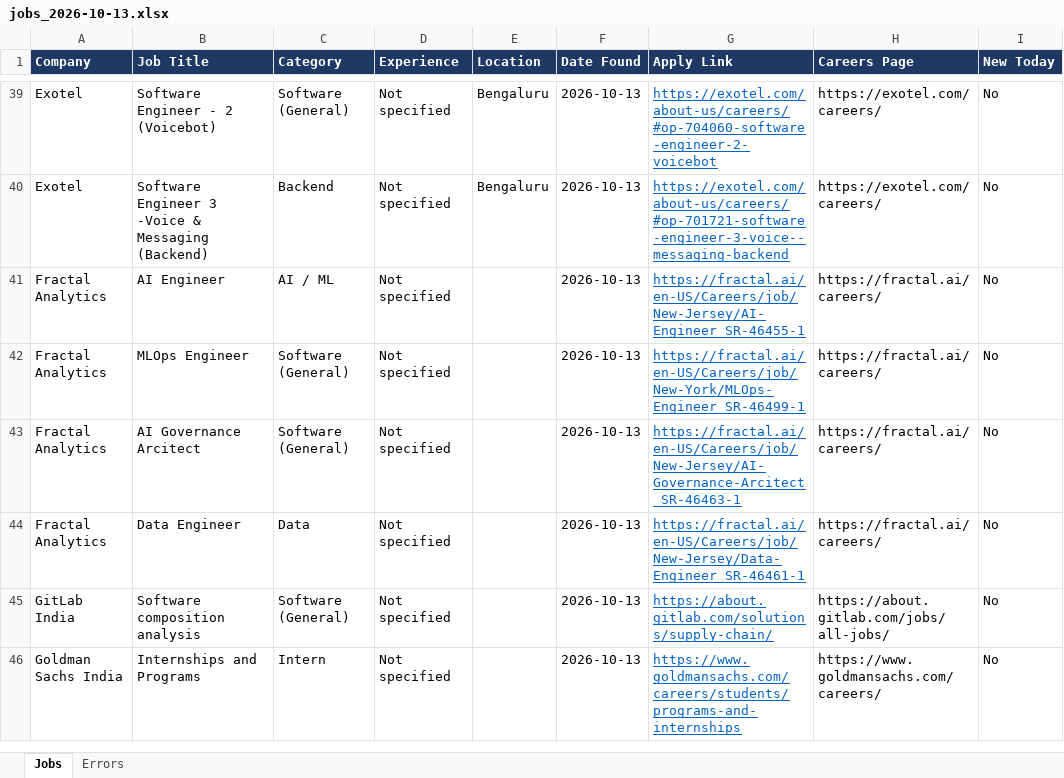
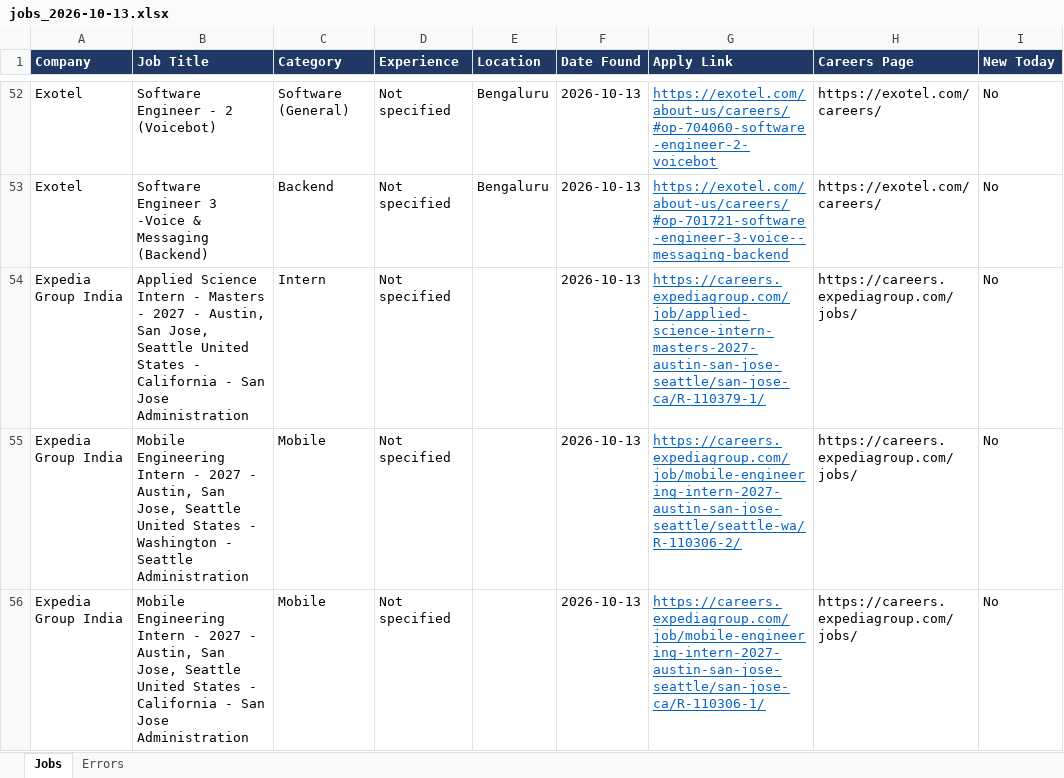
Before and after one commit to Lakshhiitaaa/JobTracker, an Excel workbook: reports/jobs_2026-10-13.xlsx, sheet Jobs, drawn as a sheet; only a part is shown, gaps mark what is left out; the shorter side is filled out with more unchanged rows; values as stored, in another font and other column widths than the file's, no borders; removed rows and columns are numbered as before the commit, all else as after; the diff covers the shown part only; the diff names each change by its address in the sheet, - before the commit and + after, or states it on an @@ line.

```diff
--- a/reports/jobs_2026-10-13.xlsx (sheet Jobs)
+++ b/reports/jobs_2026-10-13.xlsx (sheet Jobs)
-row 41: Fractal Analytics | AI Engineer | AI / ML | Not specified |  | 2026-10-13 | https://fractal.ai/en-US/Careers/job/New-Jersey/AI-Engineer_SR-46455-1 | https://fractal.ai/careers/ | No
-row 42: Fractal Analytics | MLOps Engineer | Software (General) | Not specified |  | 2026-10-13 | https://fractal.ai/en-US/Careers/job/New-York/MLOps-Engineer_SR-46499-1 | https://fractal.ai/careers/ | No
-row 43: Fractal Analytics | AI Governance Arcitect | Software (General) | Not specified |  | 2026-10-13 | https://fractal.ai/en-US/Careers/job/New-Jersey/AI-Governance-Arcitect_SR-46463-1 | https://fractal.ai/careers/ | No
-row 44: Fractal Analytics | Data Engineer | Data | Not specified |  | 2026-10-13 | https://fractal.ai/en-US/Careers/job/New-Jersey/Data-Engineer_SR-46461-1 | https://fractal.ai/careers/ | No
+row 54: Expedia Group India | Applied Science Intern - Masters - 2027 - Austin, San Jose, Seattle United States - California - San Jose Administration | Intern | Not specified |  | 2026-10-13 | https://careers.expediagroup.com/job/applied-science-intern-masters-2027-austin-san-jose-seattle/san-jose-ca/R-110379-1/ | https://careers.expediagroup.com/jobs/ | No
+row 55: Expedia Group India | Mobile Engineering Intern - 2027 - Austin, San Jose, Seattle United States - Washington - Seattle Administration | Mobile | Not specified |  | 2026-10-13 | https://careers.expediagroup.com/job/mobile-engineering-intern-2027-austin-san-jose-seattle/seattle-wa/R-110306-2/ | https://careers.expediagroup.com/jobs/ | No
+row 56: Expedia Group India | Mobile Engineering Intern - 2027 - Austin, San Jose, Seattle United States - California - San Jose Administration | Mobile | Not specified |  | 2026-10-13 | https://careers.expediagroup.com/job/mobile-engineering-intern-2027-austin-san-jose-seattle/san-jose-ca/R-110306-1/ | https://careers.expediagroup.com/jobs/ | No
```
Also changed, not shown: 23 added rows, 3 removed rows and 40 edited cells elsewhere in this sheet, sheet Errors, 1 other file.
